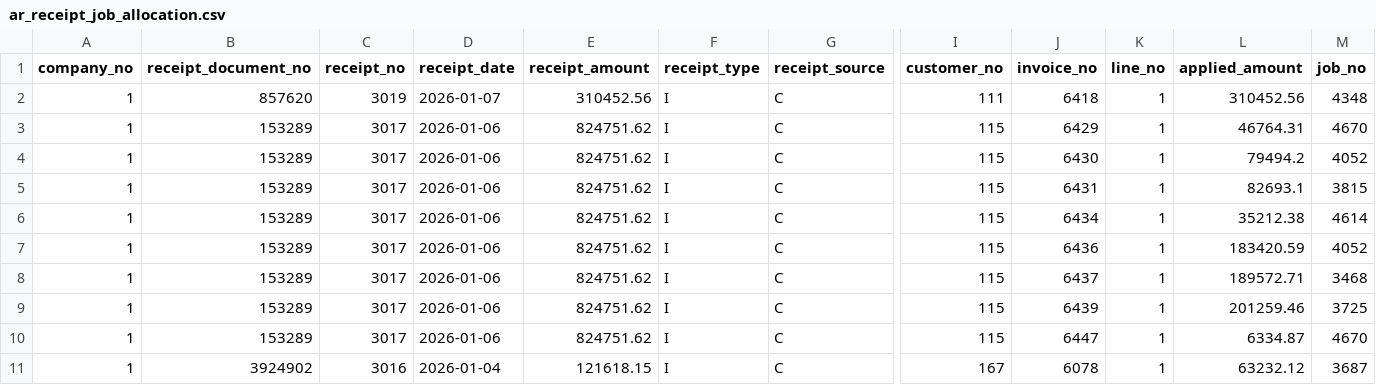
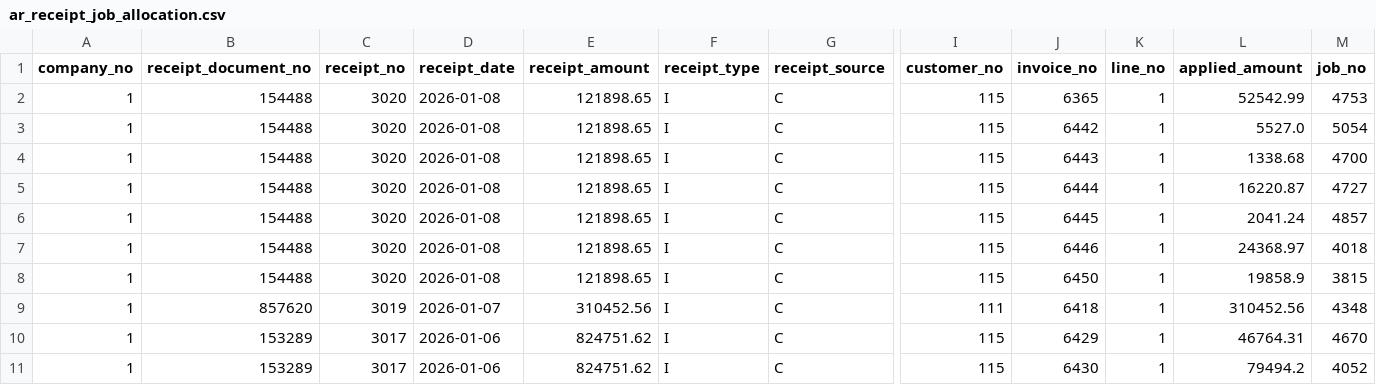
Before and after one commit to josh987123/ftg-foundation-data, a CSV file: data/ar_receipt_job_allocation.csv, drawn as a sheet; only a part is shown, gaps mark what is left out; the shorter side is filled out with more unchanged rows; rows hold the shown columns only; the diff names each change by its address in the sheet, - before the commit and + after, or states it on an @@ line.

Commit message:
Automated FTG data refresh

```diff
--- a/data/ar_receipt_job_allocation.csv
+++ b/data/ar_receipt_job_allocation.csv
+row 2: 1 | 154488 | 3020 | 2026-01-08 | 121898.65 | I | C | 115 | 6365 | 1 | 52542.99 | 4753
+row 3: 1 | 154488 | 3020 | 2026-01-08 | 121898.65 | I | C | 115 | 6442 | 1 | 5527.0 | 5054
+row 4: 1 | 154488 | 3020 | 2026-01-08 | 121898.65 | I | C | 115 | 6443 | 1 | 1338.68 | 4700
+row 5: 1 | 154488 | 3020 | 2026-01-08 | 121898.65 | I | C | 115 | 6444 | 1 | 16220.87 | 4727
+row 6: 1 | 154488 | 3020 | 2026-01-08 | 121898.65 | I | C | 115 | 6445 | 1 | 2041.24 | 4857
+row 7: 1 | 154488 | 3020 | 2026-01-08 | 121898.65 | I | C | 115 | 6446 | 1 | 24368.97 | 4018
+row 8: 1 | 154488 | 3020 | 2026-01-08 | 121898.65 | I | C | 115 | 6450 | 1 | 19858.9 | 3815
```
Also changed, not shown: data/ar_invoice_summary.csv, data/gl_history.csv, 14 other files.
